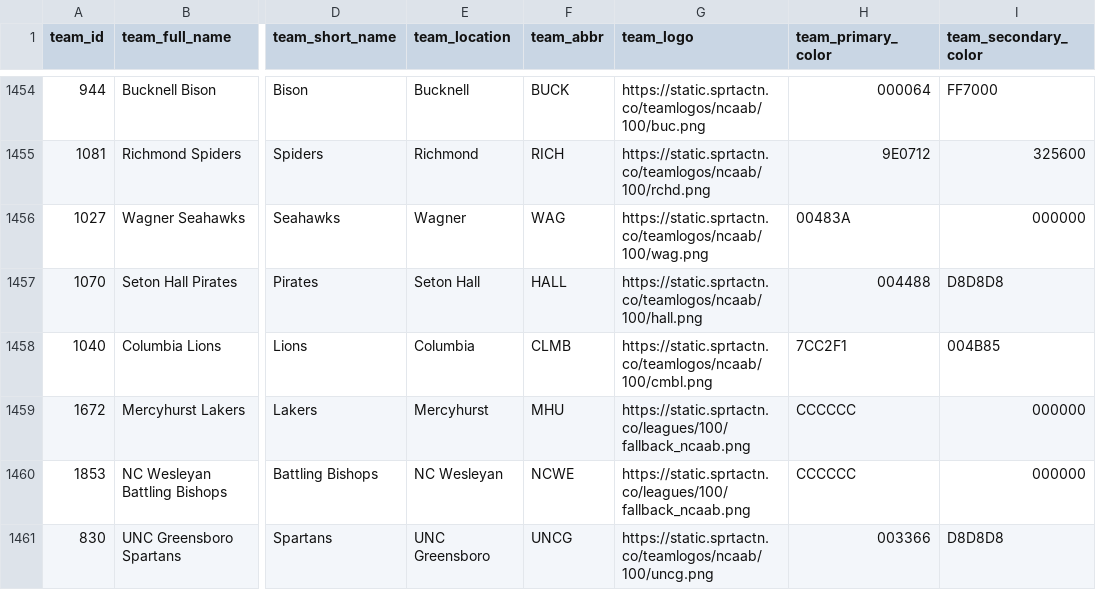
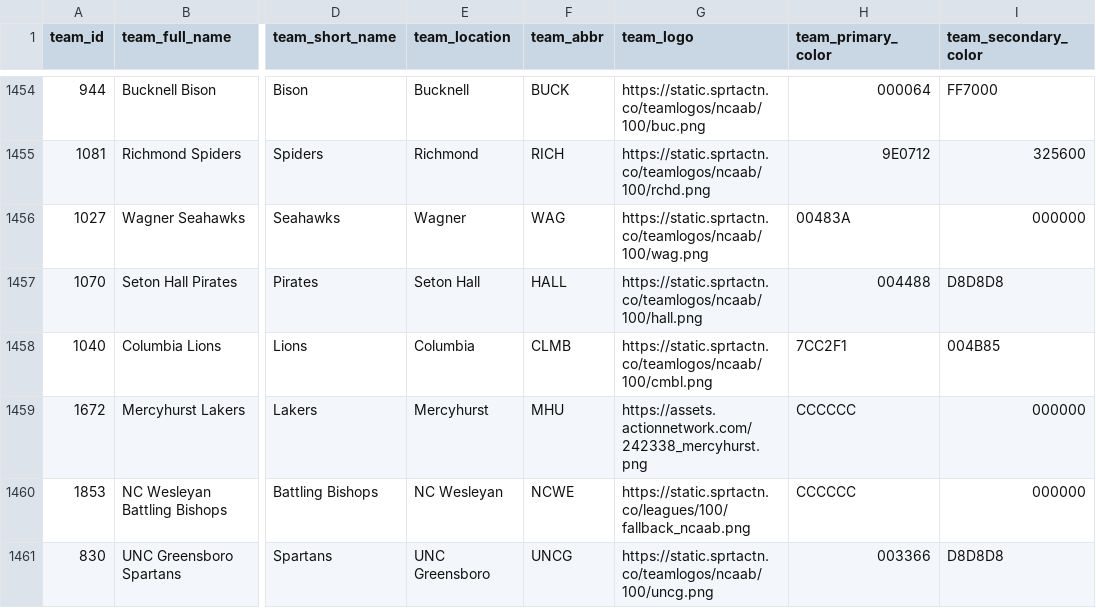
Before and after one commit to aaroncolesmith/data_load, a CSV file: data/teams_db.csv, drawn as a sheet; only a part is shown, gaps mark what is left out; the diff names each change by its address in the sheet, - before the commit and + after, or states it on an @@ line.

Commit message:
Update data

```diff
--- a/data/teams_db.csv
+++ b/data/teams_db.csv
-G1459 (team_logo): https://static.sprtactn.co/leagues/100/fallback_ncaab.png
+G1459 (team_logo): https://assets.actionnetwork.com/242338_mercyhurst.png
```
Also changed, not shown: 7 other files.
